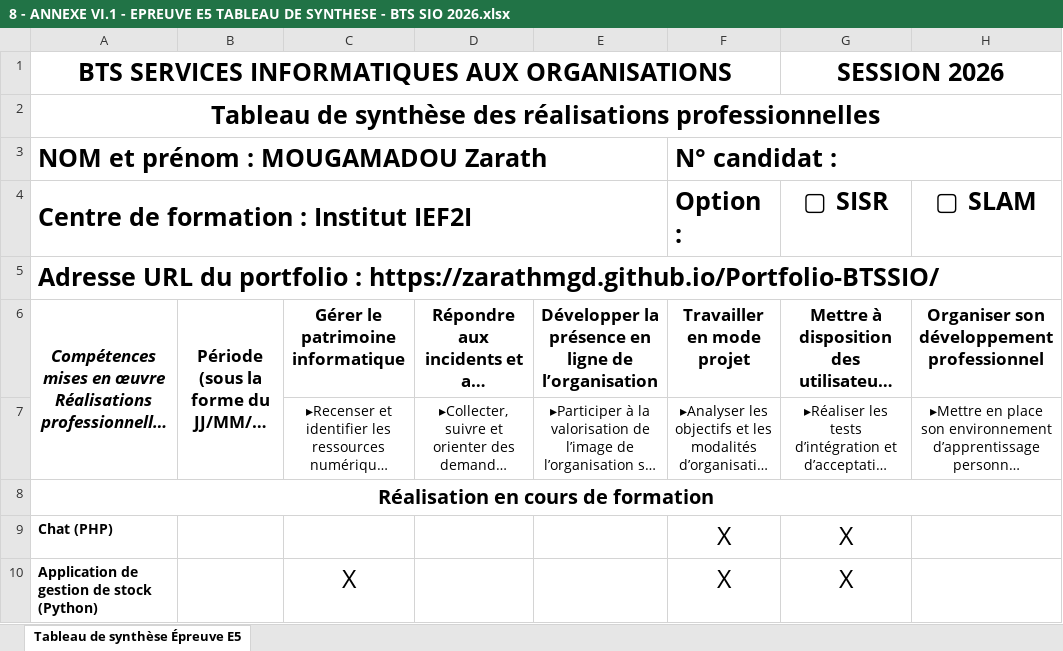
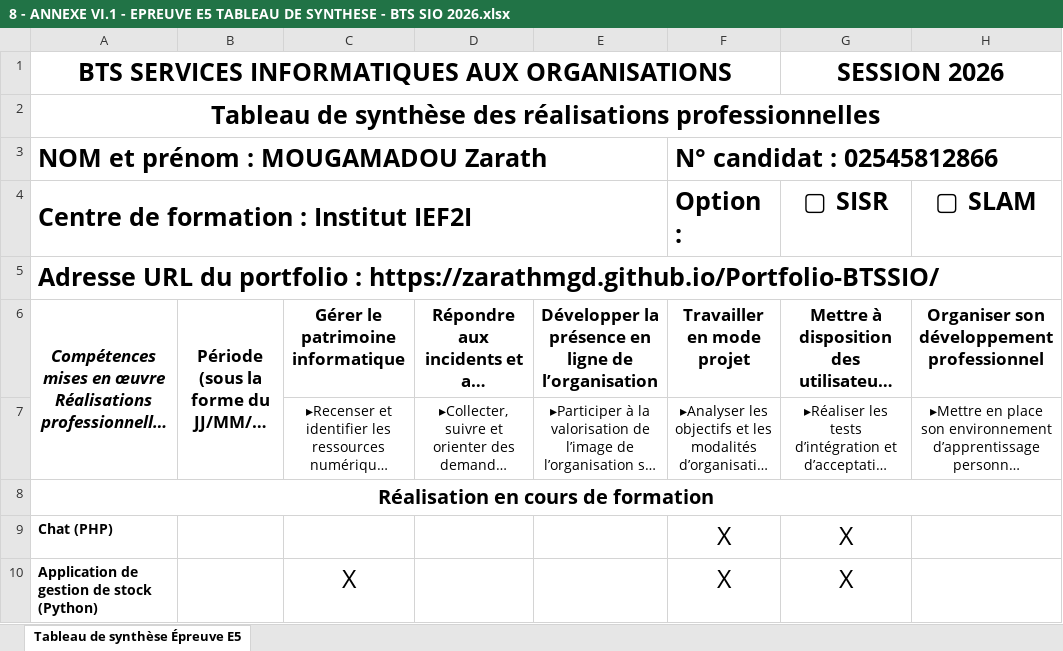
Before and after one commit to zarathmgd/Portfolio-BTSSIO, an Excel workbook: public/assets/8 - ANNEXE VI.1 - EPREUVE E5 TABLEAU DE SYNTHESE - BTS SIO 2026.xlsx, sheet Tableau de synthèse Épreuve E5, drawn as a sheet; only a part is shown; long unchanged cells end in …; values as stored, in another font and other column widths than the file's, no borders; charts and pictures not drawn; the diff names each change by its address in the sheet, - before the commit and + after, or states it on an @@ line.

Commit message:
Tableau E5 MàJ

```diff
--- a/public/assets/8 - ANNEXE VI.1 - EPREUVE E5 TABLEAU DE SYNTHESE - BTS SIO 2026.xlsx (sheet Tableau de synthèse Épreuve E5)
+++ b/public/assets/8 - ANNEXE VI.1 - EPREUVE E5 TABLEAU DE SYNTHESE - BTS SIO 2026.xlsx (sheet Tableau de synthèse Épreuve E5)
-F3: N° candidat :
+F3: N° candidat : 02545812866
```
Also changed, not shown: 1 other file.
